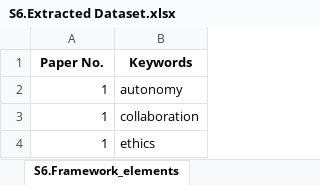
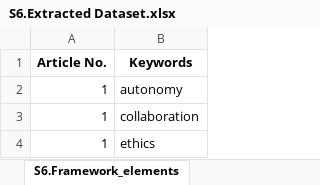
Before and after one commit to Warthog8602/Proposing-the-Humanities-AI-literacy-framework, an Excel workbook: Supplementary Materials/S6.Extracted Dataset.xlsx, sheet S6.Framework_elements, drawn as a sheet; only a part is shown; values as stored, in another font and other column widths than the file's, no borders; conditional formats not drawn; the diff names each change by its address in the sheet, - before the commit and + after, or states it on an @@ line.

```diff
--- a/Supplementary Materials/S6.Extracted Dataset.xlsx (sheet S6.Framework_elements)
+++ b/Supplementary Materials/S6.Extracted Dataset.xlsx (sheet S6.Framework_elements)
-A1: Paper No.
+A1: Article No.
```
Also changed, not shown: sheet S6.UNESCO_Result, sheet S6.ABCE-UNESCO, sheet S6.ABCE_Result, Supplementary Materials/S7.Evidence Tables.xlsx.
